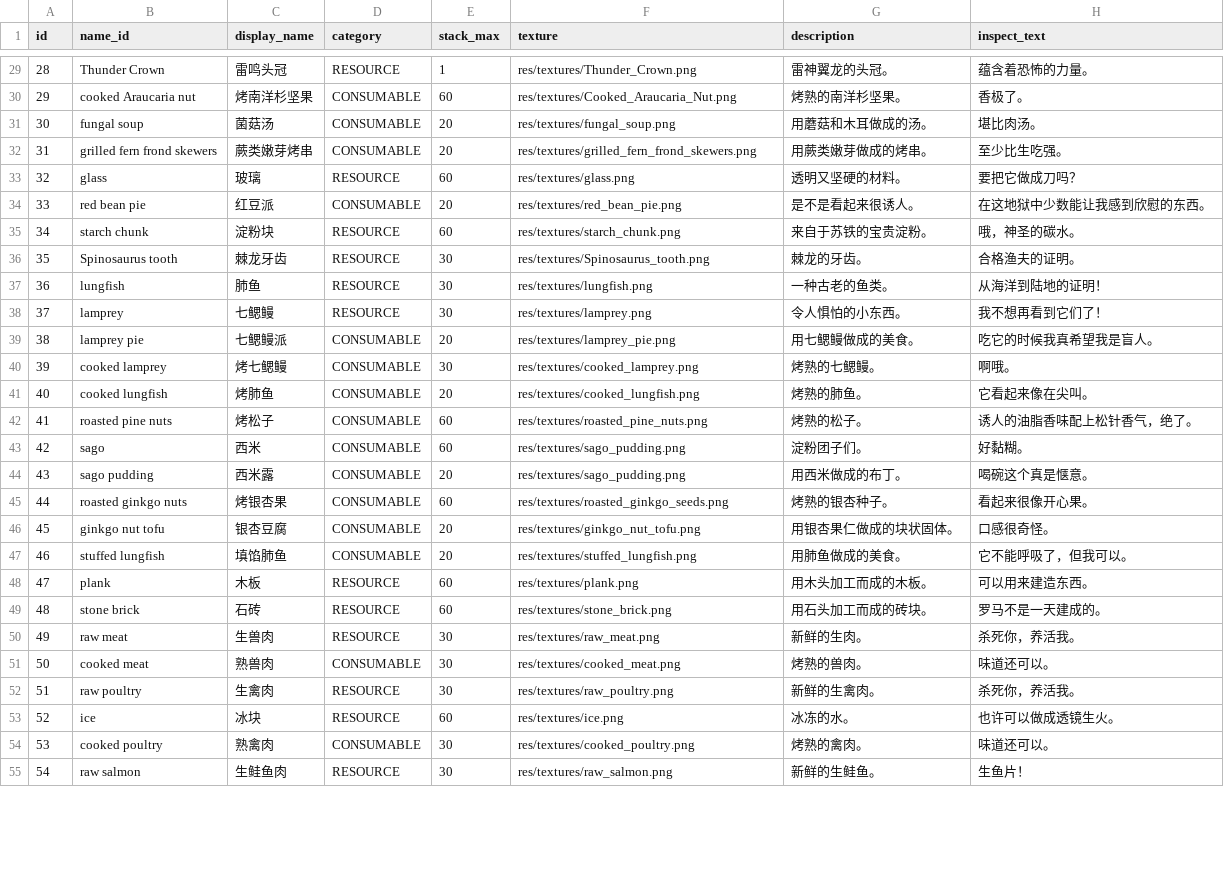
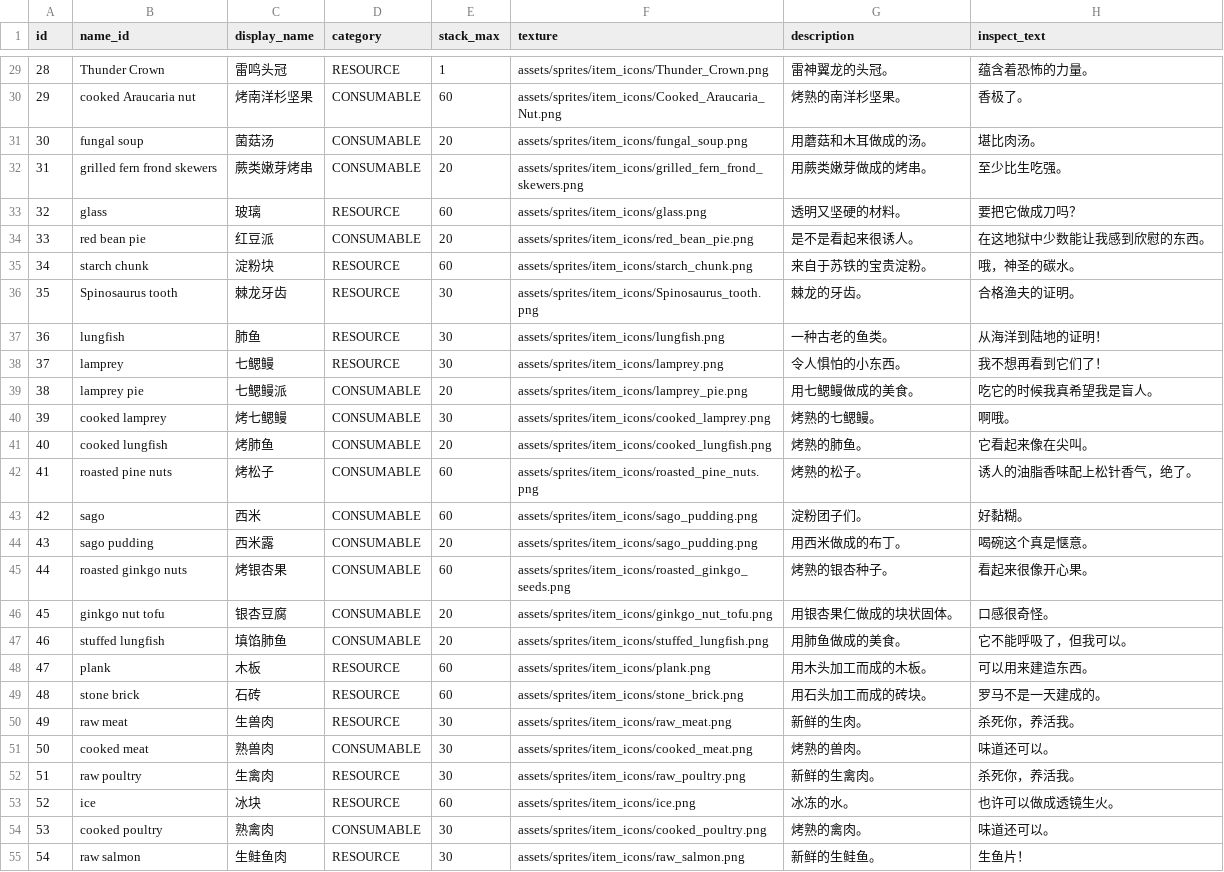
Before and after one commit to MilkGolium/TheLawOfPrey, a CSV file: assets/database/items.csv, drawn as a sheet; only a part is shown, gaps mark what is left out; the diff covers the shown part only.

```diff
--- a/assets/database/items.csv
+++ b/assets/database/items.csv
@@ -29,27 +29,27 @@ id,name_id,display_name,category,stack_max,texture,description,inspect_text
-28,Thunder Crown,雷鸣头冠,"RESOURCE",1,res/textures/Thunder_Crown.png,雷神翼龙的头冠。,蕴含着恐怖的力量。
-29,cooked Araucaria nut,烤南洋杉坚果,"CONSUMABLE",60,res/textures/Cooked_Araucaria_Nut.png,烤熟的南洋杉坚果。,香极了。
-30,fungal soup,菌菇汤,"CONSUMABLE",20,res/textures/fungal_soup.png,用蘑菇和木耳做成的汤。,堪比肉汤。
-31,grilled fern frond skewers,蕨类嫩芽烤串,"CONSUMABLE",20,res/textures/grilled_fern_frond_skewers.png,用蕨类嫩芽做成的烤串。,至少比生吃强。
-32,glass,玻璃,"RESOURCE",60,res/textures/glass.png,透明又坚硬的材料。,要把它做成刀吗？
-33,red bean pie,红豆派,"CONSUMABLE",20,res/textures/red_bean_pie.png,是不是看起来很诱人。,在这地狱中少数能让我感到欣慰的东西。
-34,starch chunk,淀粉块,"RESOURCE",60,res/textures/starch_chunk.png,来自于苏铁的宝贵淀粉。,哦，神圣的碳水。
-35,Spinosaurus tooth,棘龙牙齿,"RESOURCE",30,res/textures/Spinosaurus_tooth.png,棘龙的牙齿。,合格渔夫的证明。
-36,lungfish,肺鱼,"RESOURCE",30,res/textures/lungfish.png,一种古老的鱼类。,从海洋到陆地的证明！
-37,lamprey,七鳃鳗,"RESOURCE",30,res/textures/lamprey.png,令人惧怕的小东西。,我不想再看到它们了！
-38,lamprey pie,七鳃鳗派,"CONSUMABLE",20,res/textures/lamprey_pie.png,用七鳃鳗做成的美食。,吃它的时候我真希望我是盲人。
-39,cooked lamprey,烤七鳃鳗,"CONSUMABLE",30,res/textures/cooked_lamprey.png,烤熟的七鳃鳗。,啊哦。
-40,cooked lungfish,烤肺鱼,"CONSUMABLE",20,res/textures/cooked_lungfish.png,烤熟的肺鱼。,它看起来像在尖叫。
-41,roasted pine nuts,烤松子,"CONSUMABLE",60,res/textures/roasted_pine_nuts.png,烤熟的松子。,诱人的油脂香味配上松针香气，绝了。
-42,sago,西米,"CONSUMABLE",60,res/textures/sago_pudding.png,淀粉团子们。,好黏糊。
-43,sago pudding,西米露,"CONSUMABLE",20,res/textures/sago_pudding.png,用西米做成的布丁。,喝碗这个真是惬意。
-44,roasted ginkgo nuts,烤银杏果,"CONSUMABLE",60,res/textures/roasted_ginkgo_seeds.png,烤熟的银杏种子。,看起来很像开心果。
-45,ginkgo nut tofu,银杏豆腐,"CONSUMABLE",20,res/textures/ginkgo_nut_tofu.png,用银杏果仁做成的块状固体。,口感很奇怪。
-46,stuffed lungfish,填馅肺鱼,"CONSUMABLE",20,res/textures/stuffed_lungfish.png,用肺鱼做成的美食。,它不能呼吸了，但我可以。
-47,plank,木板,"RESOURCE",60,res/textures/plank.png,用木头加工而成的木板。,可以用来建造东西。
-48,stone brick,石砖,"RESOURCE",60,res/textures/stone_brick.png,用石头加工而成的砖块。,罗马不是一天建成的。
-49,raw meat,生兽肉,"RESOURCE",30,res/textures/raw_meat.png,新鲜的生肉。,杀死你，养活我。
-50,cooked meat,熟兽肉,"CONSUMABLE",30,res/textures/cooked_meat.png,烤熟的兽肉。,味道还可以。
-51,raw poultry,生禽肉,"RESOURCE",30,res/textures/raw_poultry.png,新鲜的生禽肉。,杀死你，养活我。
-52,ice,冰块,"RESOURCE",60,res/textures/ice.png,冰冻的水。,也许可以做成透镜生火。
-53,cooked poultry,熟禽肉,"CONSUMABLE",30,res/textures/cooked_poultry.png,烤熟的禽肉。,味道还可以。
-54,raw salmon,生鲑鱼肉,"RESOURCE",30,res/textures/raw_salmon.png,新鲜的生鲑鱼。,生鱼片！
+28,Thunder Crown,雷鸣头冠,"RESOURCE",1,assets/sprites/item_icons/Thunder_Crown.png,雷神翼龙的头冠。,蕴含着恐怖的力量。
+29,cooked Araucaria nut,烤南洋杉坚果,"CONSUMABLE",60,assets/sprites/item_icons/Cooked_Araucaria_Nut.png,烤熟的南洋杉坚果。,香极了。
+30,fungal soup,菌菇汤,"CONSUMABLE",20,assets/sprites/item_icons/fungal_soup.png,用蘑菇和木耳做成的汤。,堪比肉汤。
+31,grilled fern frond skewers,蕨类嫩芽烤串,"CONSUMABLE",20,assets/sprites/item_icons/grilled_fern_frond_skewers.png,用蕨类嫩芽做成的烤串。,至少比生吃强。
+32,glass,玻璃,"RESOURCE",60,assets/sprites/item_icons/glass.png,透明又坚硬的材料。,要把它做成刀吗？
+33,red bean pie,红豆派,"CONSUMABLE",20,assets/sprites/item_icons/red_bean_pie.png,是不是看起来很诱人。,在这地狱中少数能让我感到欣慰的东西。
+34,starch chunk,淀粉块,"RESOURCE",60,assets/sprites/item_icons/starch_chunk.png,来自于苏铁的宝贵淀粉。,哦，神圣的碳水。
+35,Spinosaurus tooth,棘龙牙齿,"RESOURCE",30,assets/sprites/item_icons/Spinosaurus_tooth.png,棘龙的牙齿。,合格渔夫的证明。
+36,lungfish,肺鱼,"RESOURCE",30,assets/sprites/item_icons/lungfish.png,一种古老的鱼类。,从海洋到陆地的证明！
+37,lamprey,七鳃鳗,"RESOURCE",30,assets/sprites/item_icons/lamprey.png,令人惧怕的小东西。,我不想再看到它们了！
+38,lamprey pie,七鳃鳗派,"CONSUMABLE",20,assets/sprites/item_icons/lamprey_pie.png,用七鳃鳗做成的美食。,吃它的时候我真希望我是盲人。
+39,cooked lamprey,烤七鳃鳗,"CONSUMABLE",30,assets/sprites/item_icons/cooked_lamprey.png,烤熟的七鳃鳗。,啊哦。
+40,cooked lungfish,烤肺鱼,"CONSUMABLE",20,assets/sprites/item_icons/cooked_lungfish.png,烤熟的肺鱼。,它看起来像在尖叫。
+41,roasted pine nuts,烤松子,"CONSUMABLE",60,assets/sprites/item_icons/roasted_pine_nuts.png,烤熟的松子。,诱人的油脂香味配上松针香气，绝了。
+42,sago,西米,"CONSUMABLE",60,assets/sprites/item_icons/sago_pudding.png,淀粉团子们。,好黏糊。
+43,sago pudding,西米露,"CONSUMABLE",20,assets/sprites/item_icons/sago_pudding.png,用西米做成的布丁。,喝碗这个真是惬意。
+44,roasted ginkgo nuts,烤银杏果,"CONSUMABLE",60,assets/sprites/item_icons/roasted_ginkgo_seeds.png,烤熟的银杏种子。,看起来很像开心果。
+45,ginkgo nut tofu,银杏豆腐,"CONSUMABLE",20,assets/sprites/item_icons/ginkgo_nut_tofu.png,用银杏果仁做成的块状固体。,口感很奇怪。
+46,stuffed lungfish,填馅肺鱼,"CONSUMABLE",20,assets/sprites/item_icons/stuffed_lungfish.png,用肺鱼做成的美食。,它不能呼吸了，但我可以。
+47,plank,木板,"RESOURCE",60,assets/sprites/item_icons/plank.png,用木头加工而成的木板。,可以用来建造东西。
+48,stone brick,石砖,"RESOURCE",60,assets/sprites/item_icons/stone_brick.png,用石头加工而成的砖块。,罗马不是一天建成的。
+49,raw meat,生兽肉,"RESOURCE",30,assets/sprites/item_icons/raw_meat.png,新鲜的生肉。,杀死你，养活我。
+50,cooked meat,熟兽肉,"CONSUMABLE",30,assets/sprites/item_icons/cooked_meat.png,烤熟的兽肉。,味道还可以。
+51,raw poultry,生禽肉,"RESOURCE",30,assets/sprites/item_icons/raw_poultry.png,新鲜的生禽肉。,杀死你，养活我。
+52,ice,冰块,"RESOURCE",60,assets/sprites/item_icons/ice.png,冰冻的水。,也许可以做成透镜生火。
+53,cooked poultry,熟禽肉,"CONSUMABLE",30,assets/sprites/item_icons/cooked_poultry.png,烤熟的禽肉。,味道还可以。
+54,raw salmon,生鲑鱼肉,"RESOURCE",30,assets/sprites/item_icons/raw_salmon.png,新鲜的生鲑鱼。,生鱼片！
```
Also changed, not shown: 77 edited cells elsewhere in this file.
